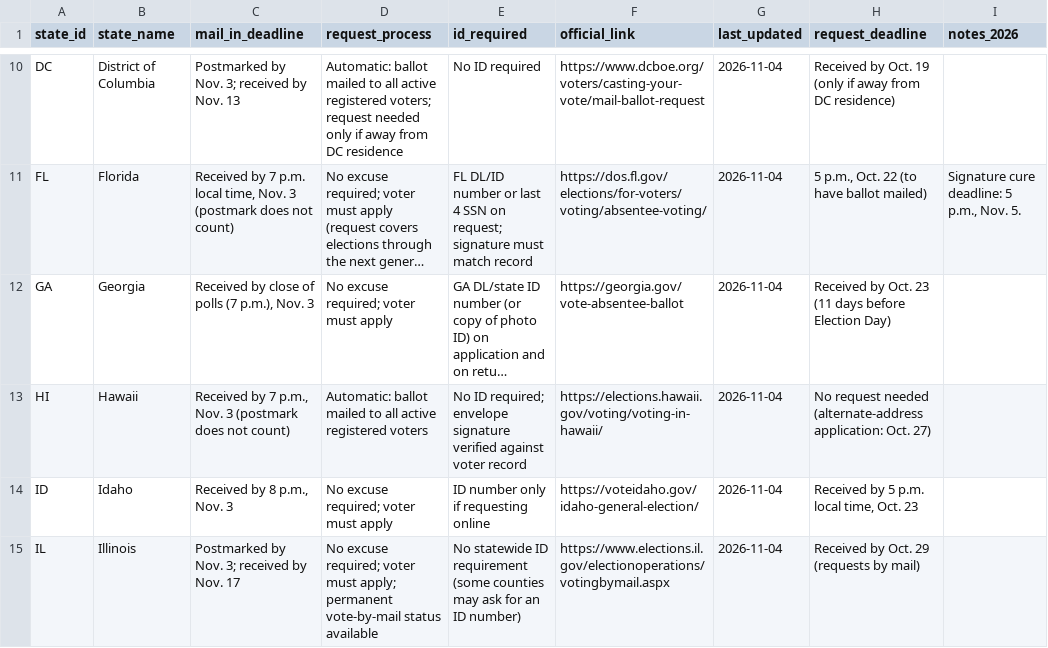
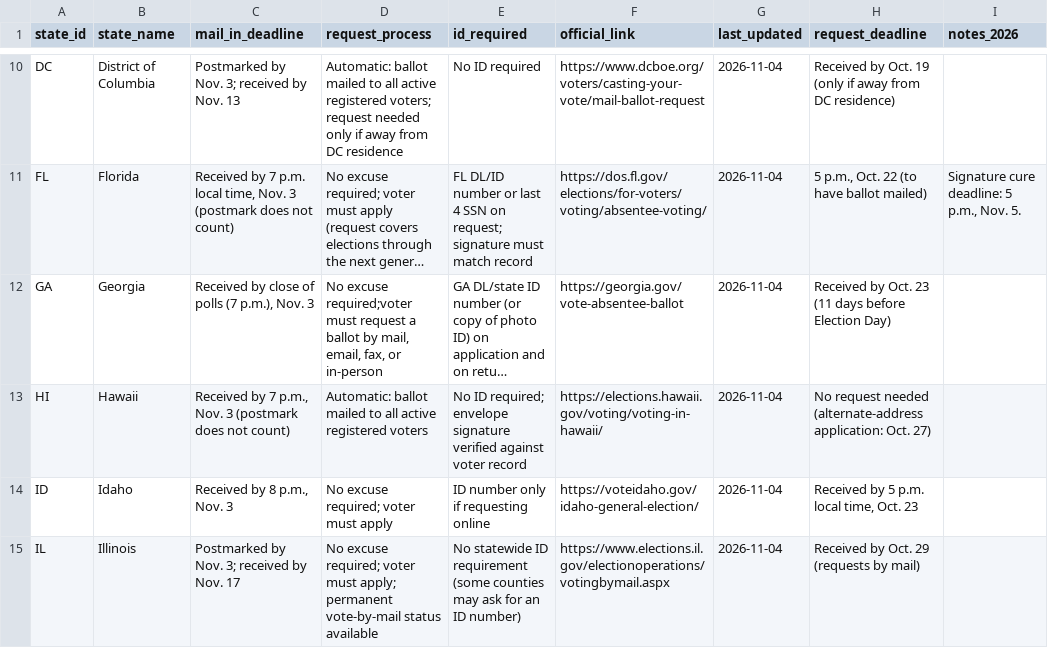
Before and after one commit to ciarathurman2027-glitch/mailvote-bot, a CSV file: data/voting.csv, drawn as a sheet; only a part is shown, gaps mark what is left out; long unchanged cells end in …; the diff names each change by its address in the sheet, - before the commit and + after, or states it on an @@ line.

```diff
--- a/data/voting.csv
+++ b/data/voting.csv
-D12 (request_process): No excuse required; voter must apply
+D12 (request_process): No excuse required;voter must request a ballot by mail, email, fax, or in-person
```
